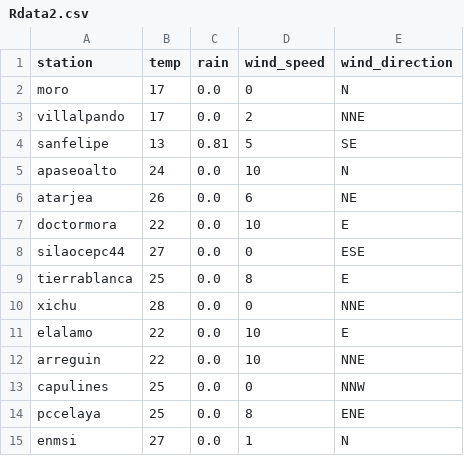
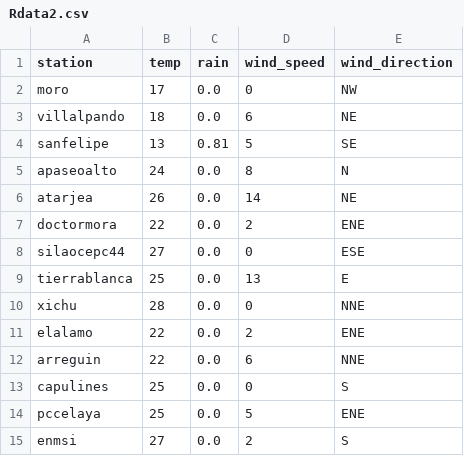
Before and after one commit to EliaquimATPC/test_appsheet-_connect, a CSV file: Rdata2.csv, drawn as a sheet.

Commit message:
Actualizacion de clima ESP32

```diff
--- a/Rdata2.csv
+++ b/Rdata2.csv
@@ -1,15 +1,15 @@
 station,temp,rain,wind_speed,wind_direction
-moro,17,0.0,0,N
-villalpando,17,0.0,2,NNE
+moro,17,0.0,0,NW
+villalpando,18,0.0,6,NE
 sanfelipe,13,0.81,5,SE
-apaseoalto,24,0.0,10,N
-atarjea,26,0.0,6,NE
-doctormora,22,0.0,10,E
+apaseoalto,24,0.0,8,N
+atarjea,26,0.0,14,NE
+doctormora,22,0.0,2,ENE
 silaocepc44,27,0.0,0,ESE
-tierrablanca,25,0.0,8,E
+tierrablanca,25,0.0,13,E
 xichu,28,0.0,0,NNE
-elalamo,22,0.0,10,E
-arreguin,22,0.0,10,NNE
-capulines,25,0.0,0,NNW
-pccelaya,25,0.0,8,ENE
-enmsi,27,0.0,1,N
+elalamo,22,0.0,2,ENE
+arreguin,22,0.0,6,NNE
+capulines,25,0.0,0,S
+pccelaya,25,0.0,5,ENE
+enmsi,27,0.0,2,S
```
